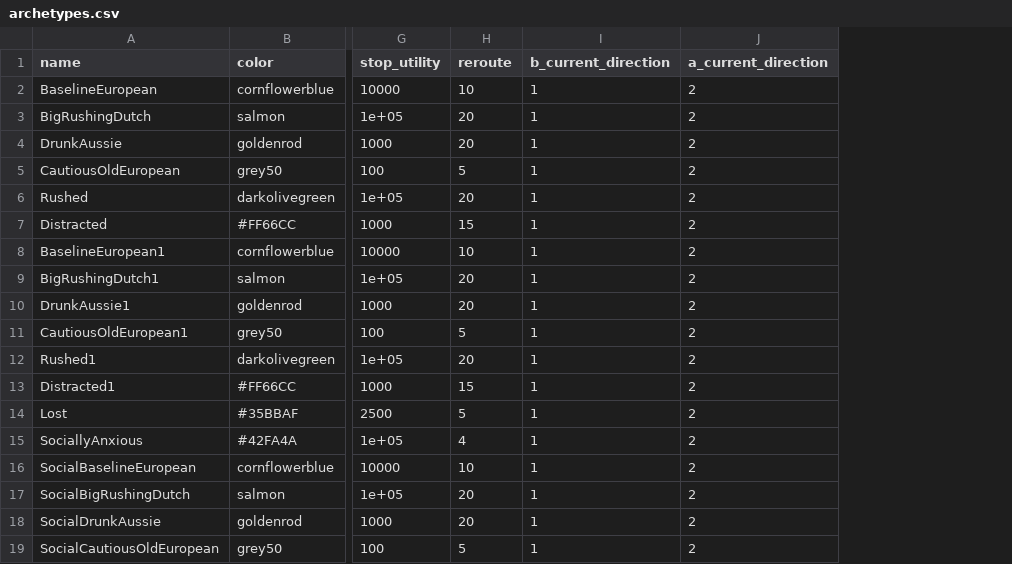
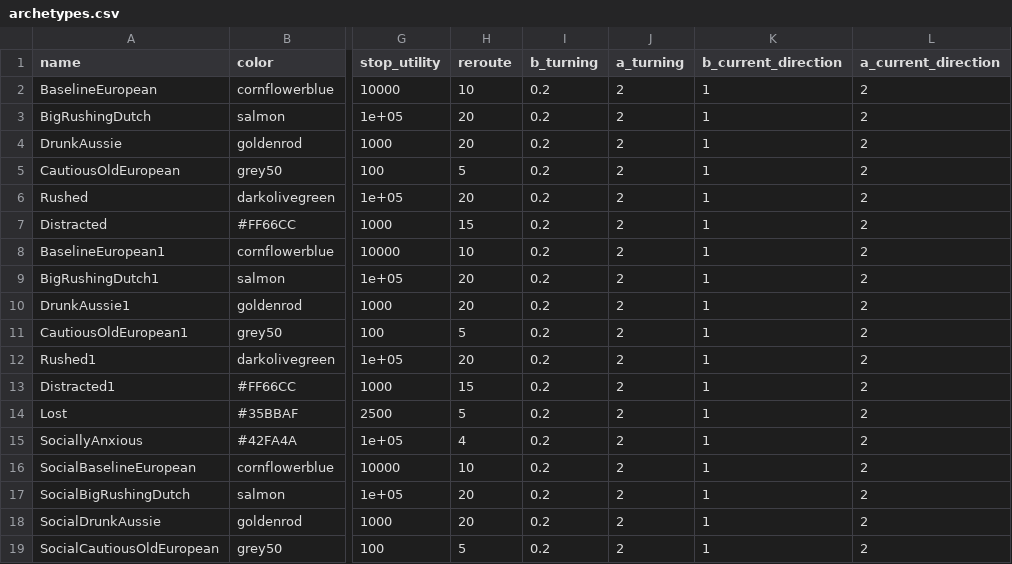
Before and after one commit to ndpvh/predped, a CSV file: archetypes.csv, drawn as a sheet; only a part is shown, gaps mark what is left out; the diff names each change by its address in the sheet, - before the commit and + after, or states it on an @@ line.

Commit message:
Change defaults to account for agent-specific turning parameters

```diff
--- a/archetypes.csv
+++ b/archetypes.csv
+column I (b_turning), rows 2-19: all 0.2
+column J (a_turning), rows 2-19: all 2
```
Also changed, not shown: 2 other files.
